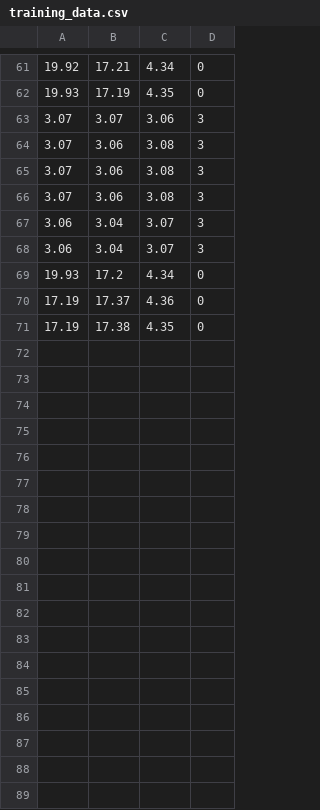
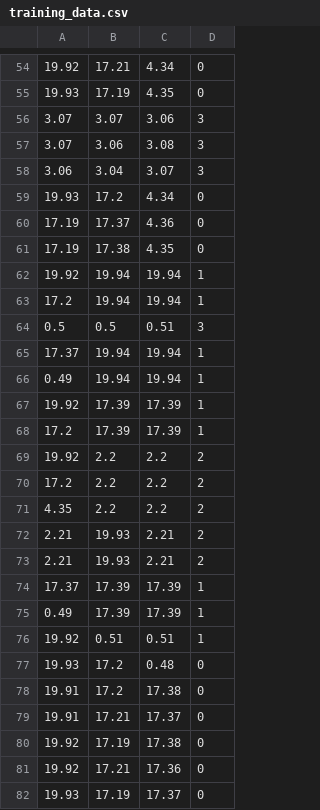
Before and after one commit to KernalPanik/QC_Optimizer, a CSV file: Learner/training_data.csv, drawn as a sheet; only a part is shown, gaps mark what is left out; removed rows and columns are numbered as before the commit, all else as after; the diff covers the shown part only; the diff names each change by its address in the sheet, - before the commit and + after, or states it on an @@ line.

```diff
--- a/Learner/training_data.csv
+++ b/Learner/training_data.csv
-row 65: 3.07 | 3.06 | 3.08 | 3
-row 66: 3.07 | 3.06 | 3.08 | 3
-row 67: 3.06 | 3.04 | 3.07 | 3
+row 62: 19.92 | 19.94 | 19.94 | 1
+row 63: 17.2 | 19.94 | 19.94 | 1
+row 64: 0.5 | 0.5 | 0.51 | 3
+row 65: 17.37 | 19.94 | 19.94 | 1
+row 66: 0.49 | 19.94 | 19.94 | 1
+row 67: 19.92 | 17.39 | 17.39 | 1
+row 68: 17.2 | 17.39 | 17.39 | 1
+row 69: 19.92 | 2.2 | 2.2 | 2
+row 70: 17.2 | 2.2 | 2.2 | 2
+row 71: 4.35 | 2.2 | 2.2 | 2
+row 72: 2.21 | 19.93 | 2.21 | 2
+row 73: 2.21 | 19.93 | 2.21 | 2
+row 74: 17.37 | 17.39 | 17.39 | 1
+row 75: 0.49 | 17.39 | 17.39 | 1
+row 76: 19.92 | 0.51 | 0.51 | 1
+row 77: 19.93 | 17.2 | 0.48 | 0
+row 78: 19.91 | 17.2 | 17.38 | 0
+row 79: 19.91 | 17.21 | 17.37 | 0
+row 80: 19.92 | 17.19 | 17.38 | 0
+row 81: 19.92 | 17.21 | 17.36 | 0
+row 82: 19.93 | 17.19 | 17.37 | 0
```
Also changed, not shown: 7 removed rows elsewhere in this file, 21 other files.
